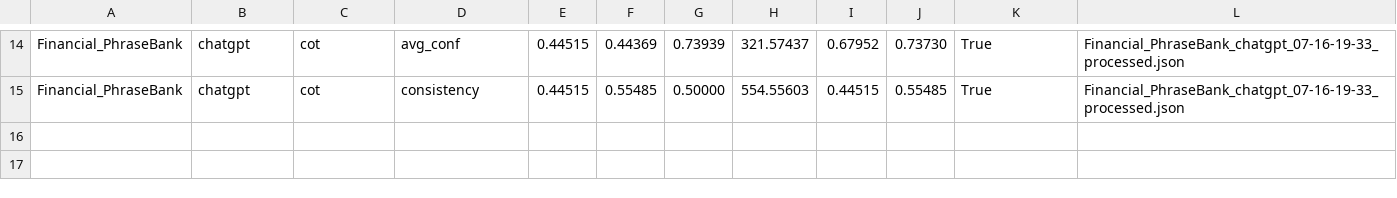
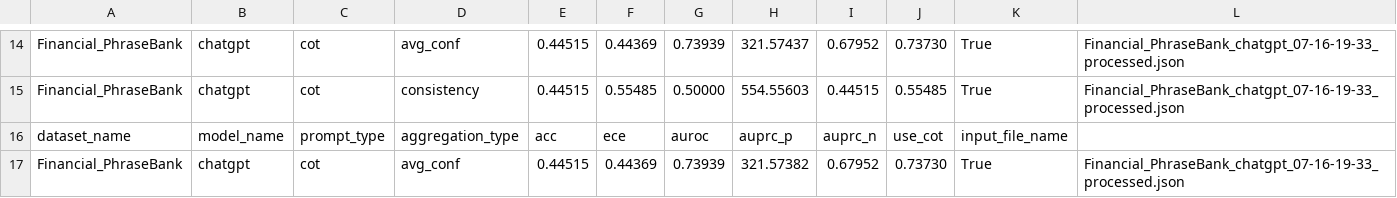
Before and after one commit to minji-yoo-accounting/llm-trust-issue, a CSV file: scripts/final_output/cot_self_random_1/chatgpt/Financial_PhraseBank/all_results.csv, drawn as a sheet; only a part is shown, gaps mark what is left out.

```diff
--- a/scripts/final_output/cot_self_random_1/chatgpt/Financial_PhraseBank/all_results.csv
+++ b/scripts/final_output/cot_self_random_1/chatgpt/Financial_PhraseBank/all_results.csv
@@ -15 +15,3 @@ Financial_PhraseBank,chatgpt,cot,avg_conf,0.44515,0.44369,0.73939,321.57437,0.67
 Financial_PhraseBank,chatgpt,cot,consistency,0.44515,0.55485,0.50000,554.55603,0.44515,0.55485,True,Financial_PhraseBank_chatgpt_07-16-19-33_processed.json
+dataset_name,model_name,prompt_type,aggregation_type,acc,ece,auroc,auprc_p,auprc_n,use_cot,input_file_name
+Financial_PhraseBank,chatgpt,cot,avg_conf,0.44515,0.44369,0.73939,321.57382,0.67952,0.73730,True,Financial_PhraseBank_chatgpt_07-16-19-33_processed.json
```
Also changed, not shown: 5 other files.
